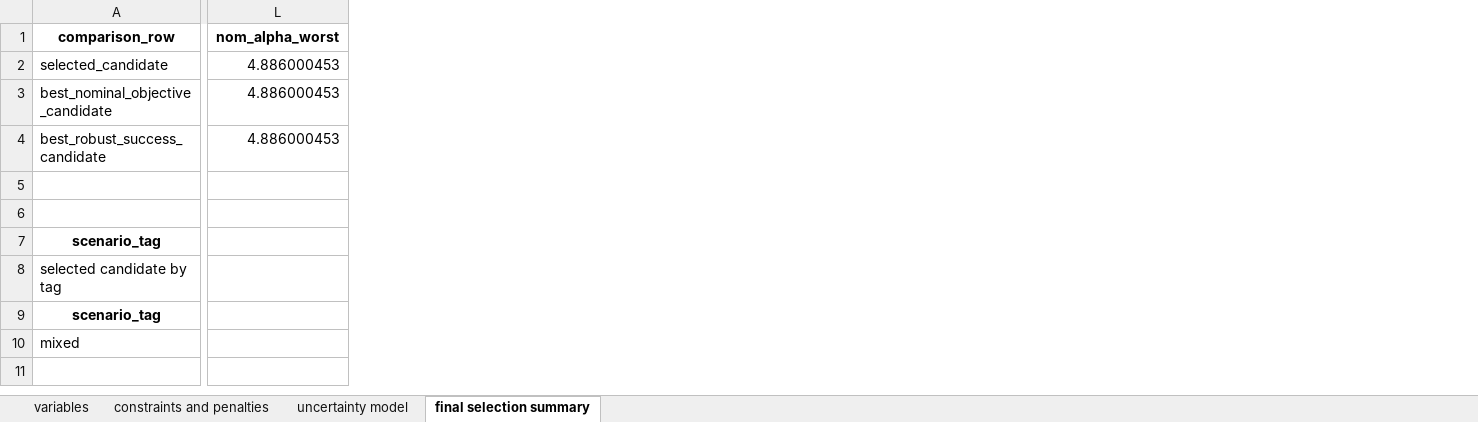
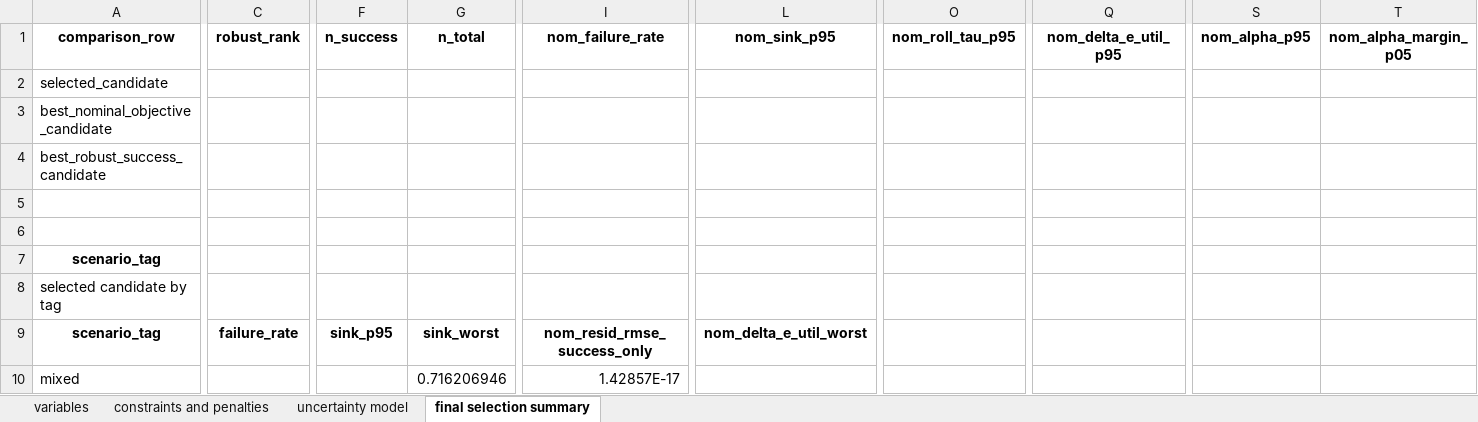
Before and after one commit to GH-X-ST/Nausicaa, an Excel workbook: 02_Glider_Design/C_results/main_text_tables.xlsx, sheet final selection summary, drawn as a sheet; only a part is shown, gaps mark what is left out; values as stored, in another font and other column widths than the file's, no borders; removed rows and columns are numbered as before the commit, all else as after; the diff covers the shown part only; the diff names each change by its address in the sheet, - before the commit and + after, or states it on an @@ line.

Commit message:
Glider Design Sensitivity Analysis
- Python
- Refactored workflow robust post-check to evaluate only kept candidates,
- Expanded RobustSummary with thesis-grade statistics: success/failure counts, failure rate, median/p90/p95 sink metrics, tail-risk, percentile margins, control/roll diagnostics, structural proxy extremes, and worst-case scenario IDs/tags
- Added RobustDrivers workbook output to rank dominant uncertainty drivers for key robust outputs using per-candidate Spearman correlations
- Enriched RobustSummaryByTag and console reporting with failure-rate and percentile-based robustness diagnostics
- Updated F_analysis consumers to read the new robust schema and keep figures and tables aligned with the revised workbook outputs.

```diff
--- a/02_Glider_Design/C_results/main_text_tables.xlsx (sheet final selection summary)
+++ b/02_Glider_Design/C_results/main_text_tables.xlsx (sheet final selection summary)
+column C (robust_rank), row 9: failure_rate
+column F (n_success), row 9: sink_p95
+column G (n_total), rows 9-10: sink_worst | 0.716206946
+column I (nom_failure_rate), rows 9-10: nom_resid_rmse_success_only | 1.42857E-17
+column L (nom_sink_p95), row 9: nom_delta_e_util_worst
+column O (nom_roll_tau_p95), empty
+column Q (nom_delta_e_util_p95), empty
-column L (nom_alpha_worst), rows 2-4: all 4.886000453
+column S (nom_alpha_p95), empty
+column T (nom_alpha_margin_p05), empty
```
Also changed, not shown: 3 added columns and 8 edited cells elsewhere in this sheet, 6 other files.
